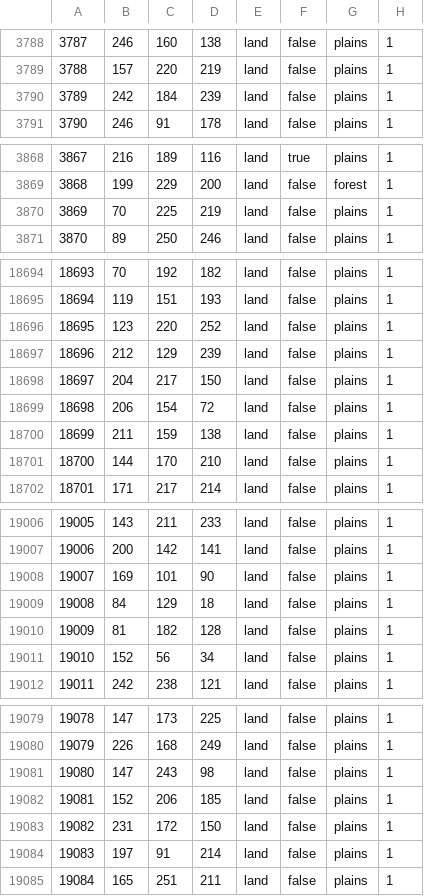
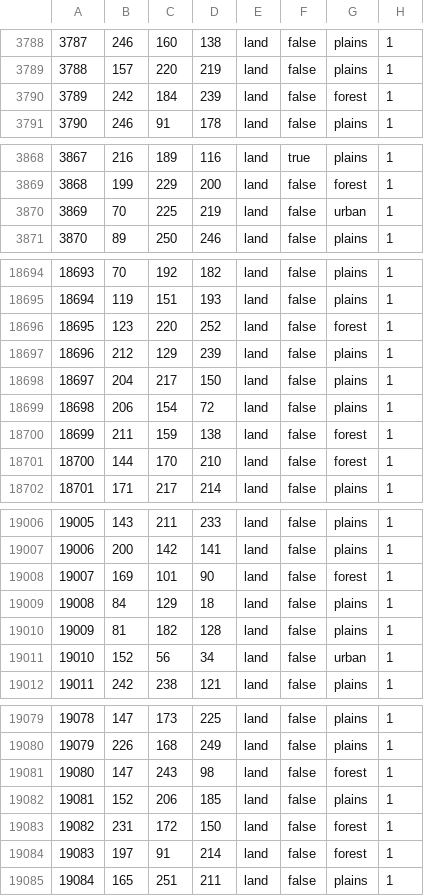
Before and after one commit to Donbass-Flames-Team/DonbassFlames, a CSV file: map/definition.csv, drawn as a sheet; only a part is shown, gaps mark what is left out; the diff covers the shown part only.

```diff
--- a/map/definition.csv
+++ b/map/definition.csv
@@ -3789,3 +3789,3 @@
 3788;157;220;219;land;false;plains;1
-3789;242;184;239;land;false;plains;1
+3789;242;184;239;land;false;forest;1
 3790;246;91;178;land;false;plains;1
@@ -3869,3 +3869,3 @@
 3868;199;229;200;land;false;forest;1
-3869;70;225;219;land;false;plains;1
+3869;70;225;219;land;false;urban;1
 3870;89;250;246;land;false;plains;1
@@ -18695,3 +18695,3 @@
 18694;119;151;193;land;false;plains;1
-18695;123;220;252;land;false;plains;1
+18695;123;220;252;land;false;forest;1
 18696;212;129;239;land;false;plains;1
@@ -18699,4 +18699,4 @@
 18698;206;154;72;land;false;plains;1
-18699;211;159;138;land;false;plains;1
-18700;144;170;210;land;false;plains;1
+18699;211;159;138;land;false;forest;1
+18700;144;170;210;land;false;forest;1
 18701;171;217;214;land;false;plains;1
@@ -19007,6 +19007,6 @@
 19006;200;142;141;land;false;plains;1
-19007;169;101;90;land;false;plains;1
+19007;169;101;90;land;false;forest;1
 19008;84;129;18;land;false;plains;1
 19009;81;182;128;land;false;plains;1
-19010;152;56;34;land;false;plains;1
+19010;152;56;34;land;false;urban;1
 19011;242;238;121;land;false;plains;1
@@ -19080,6 +19080,6 @@
 19079;226;168;249;land;false;plains;1
-19080;147;243;98;land;false;plains;1
+19080;147;243;98;land;false;forest;1
 19081;152;206;185;land;false;plains;1
-19082;231;172;150;land;false;plains;1
-19083;197;91;214;land;false;plains;1
+19082;231;172;150;land;false;forest;1
+19083;197;91;214;land;false;forest;1
 19084;165;251;211;land;false;plains;1
```
Also changed, not shown: 10 added rows and 41 edited cells elsewhere in this file, 18 other files.
